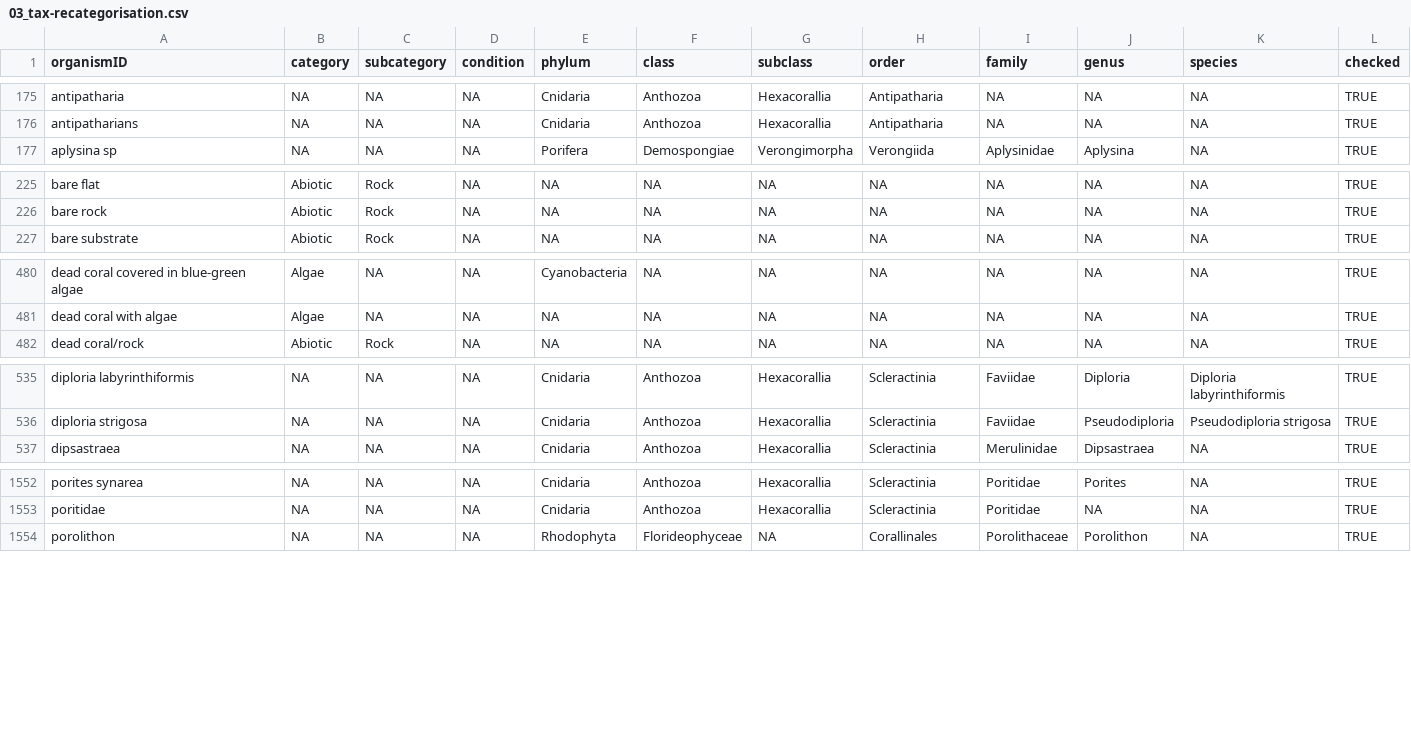
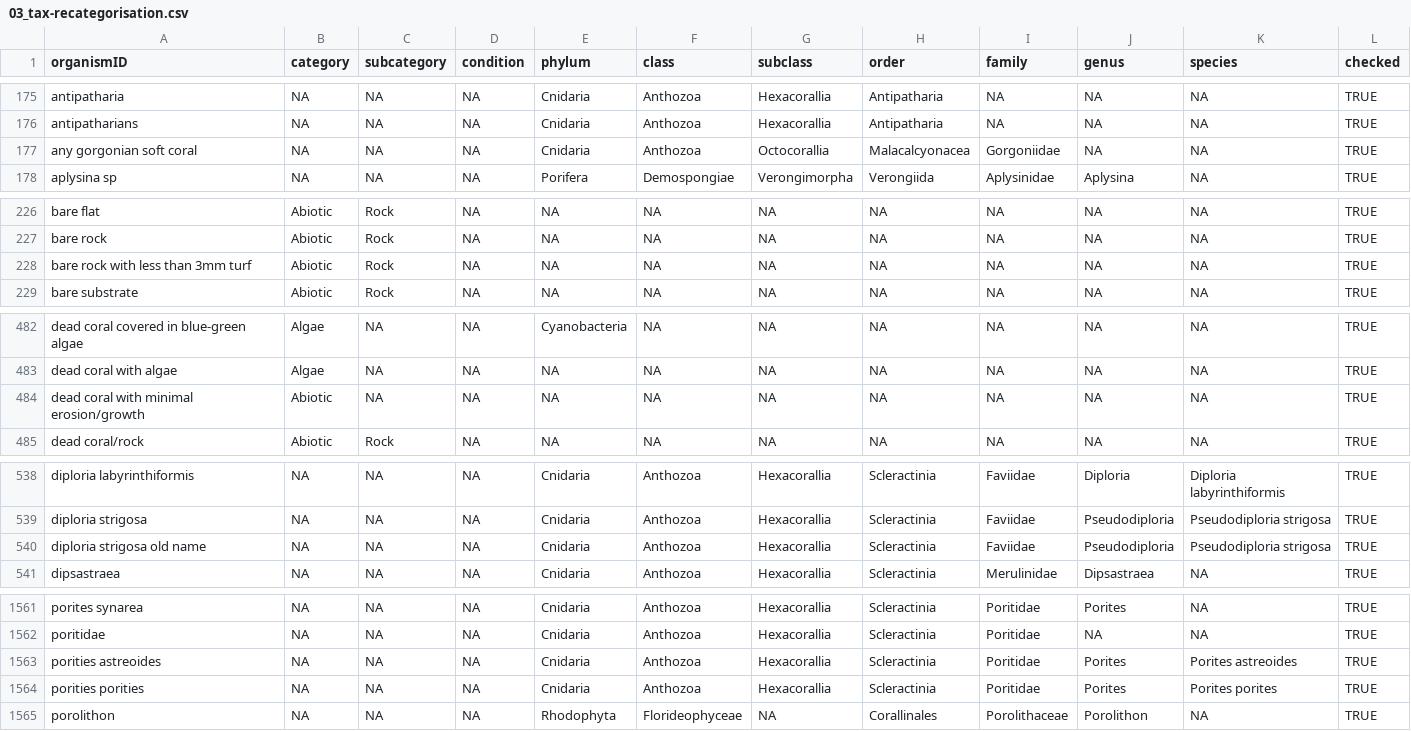
Before and after one commit to GCRMN/gcrmndb_benthos, a CSV file: data/03_tax-recategorisation.csv, drawn as a sheet; only a part is shown, gaps mark what is left out; the diff covers the shown part only.

Commit message:
standardize dataset 0085

```diff
--- a/data/03_tax-recategorisation.csv
+++ b/data/03_tax-recategorisation.csv
@@ -176,2 +176,3 @@
 "antipatharians";NA;NA;NA;"Cnidaria";"Anthozoa";"Hexacorallia";"Antipatharia";NA;NA;NA;TRUE
+"any gorgonian soft coral";NA;NA;NA;"Cnidaria";"Anthozoa";"Octocorallia";"Malacalcyonacea";"Gorgoniidae";NA;NA;TRUE
 "aplysina sp";NA;NA;NA;"Porifera";"Demospongiae";"Verongimorpha";"Verongiida";"Aplysinidae";"Aplysina";NA;TRUE
@@ -226,2 +227,3 @@
 "bare rock";"Abiotic";"Rock";NA;NA;NA;NA;NA;NA;NA;NA;TRUE
+"bare rock with less than 3mm turf";"Abiotic";"Rock";NA;NA;NA;NA;NA;NA;NA;NA;TRUE
 "bare substrate";"Abiotic";"Rock";NA;NA;NA;NA;NA;NA;NA;NA;TRUE
@@ -481,2 +483,3 @@
 "dead coral with algae";"Algae";NA;NA;NA;NA;NA;NA;NA;NA;NA;TRUE
+"dead coral with minimal erosion/growth";"Abiotic";NA;NA;NA;NA;NA;NA;NA;NA;NA;TRUE
 "dead coral/rock";"Abiotic";"Rock";NA;NA;NA;NA;NA;NA;NA;NA;TRUE
@@ -536,2 +539,3 @@
 "diploria strigosa";NA;NA;NA;"Cnidaria";"Anthozoa";"Hexacorallia";"Scleractinia";"Faviidae";"Pseudodiploria";"Pseudodiploria strigosa";TRUE
+"diploria strigosa old name";NA;NA;NA;"Cnidaria";"Anthozoa";"Hexacorallia";"Scleractinia";"Faviidae";"Pseudodiploria";"Pseudodiploria strigosa";TRUE
 "dipsastraea";NA;NA;NA;"Cnidaria";"Anthozoa";"Hexacorallia";"Scleractinia";"Merulinidae";"Dipsastraea";NA;TRUE
@@ -1553,2 +1562,4 @@
 "poritidae";NA;NA;NA;"Cnidaria";"Anthozoa";"Hexacorallia";"Scleractinia";"Poritidae";NA;NA;TRUE
+"porities astreoides";NA;NA;NA;"Cnidaria";"Anthozoa";"Hexacorallia";"Scleractinia";"Poritidae";"Porites";"Porites astreoides";TRUE
+"porities porities";NA;NA;NA;"Cnidaria";"Anthozoa";"Hexacorallia";"Scleractinia";"Poritidae";"Porites";"Porites porites";TRUE
 "porolithon";NA;NA;NA;"Rhodophyta";"Florideophyceae";NA;"Corallinales";"Porolithaceae";"Porolithon";NA;TRUE
```
Also changed, not shown: 9 added rows elsewhere in this file, 3 other files.
